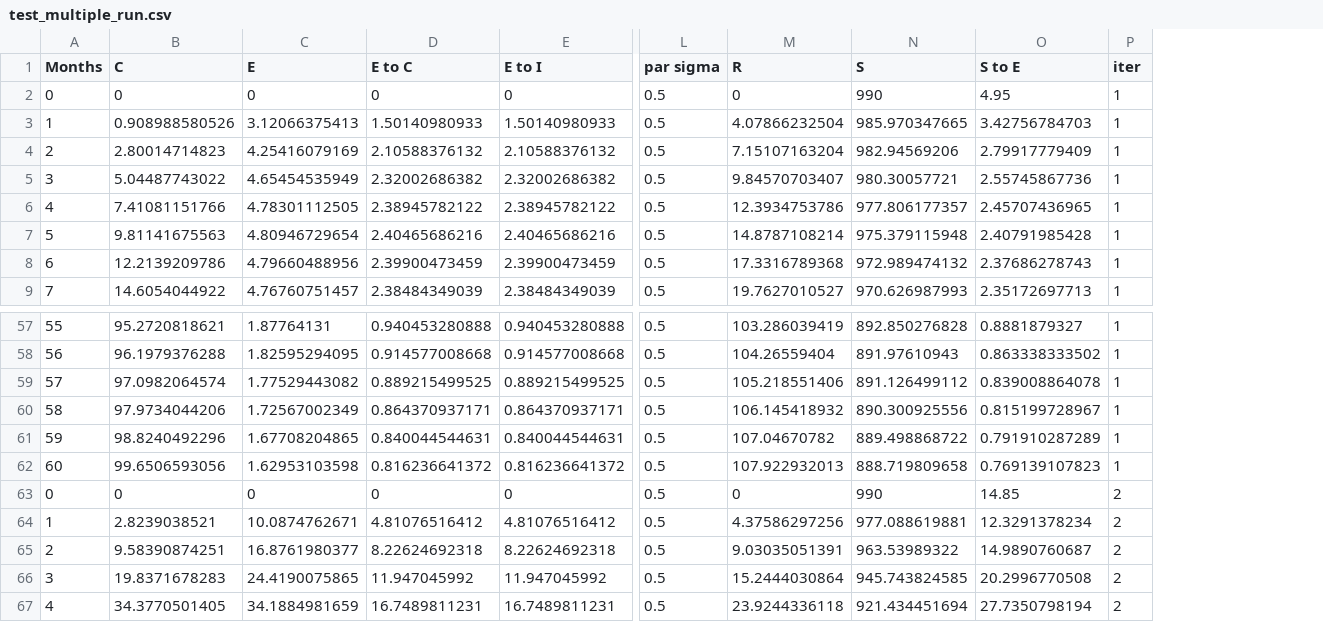
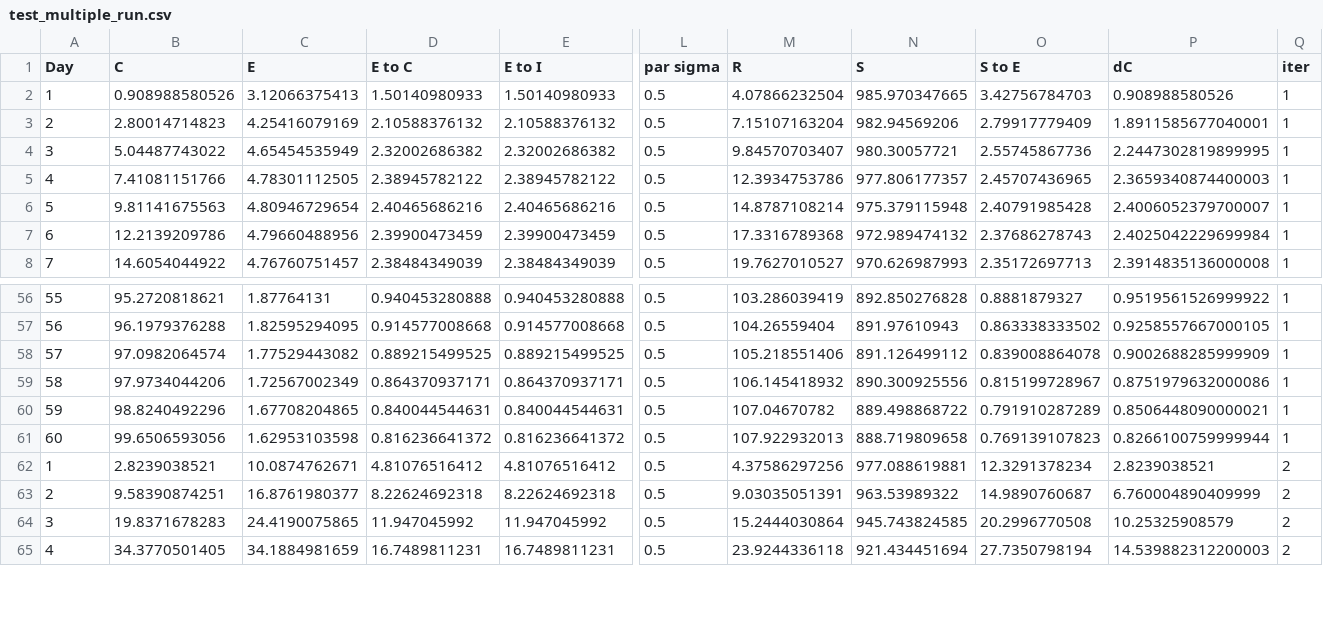
Before and after one commit to jandraor/PANDEM_simulator, a CSV file: test_multiple_run.csv, drawn as a sheet; only a part is shown, gaps mark what is left out; removed rows and columns are numbered as before the commit, all else as after; rows hold the shown columns only; the diff names each change by its address in the sheet, - before the commit and + after, or states it on an @@ line.

```diff
--- a/test_multiple_run.csv
+++ b/test_multiple_run.csv
+column P (dC), rows 2-8: 0.908988580526 | 1.8911585677040001 | 2.2447302819899995 | 2.3659340874400003 | 2.4006052379700007 | 2.4025042229699984 | 2.3914835136000008; rows 56-65: 0.9519561526999922 | 0.9258557667000105 | 0.9002688285999909 | 0.8751979632000086 | 0.8506448090000021 | 0.8266100759999944 | 2.8239038521 | 6.760004890409999 | 10.25325908579 | 14.539882312200003
@@ column A (Day) renumbered in row 1 @@
-row 2: 0 | 0 | 0 | 0 | 0 | 0.5 | 0 | 990 | 4.95 | 1
-row 63: 0 | 0 | 0 | 0 | 0 | 0.5 | 0 | 990 | 14.85 | 2
```
Also changed, not shown: test_single_run.csv, test_single_run_ci.csv, 1 other file.
